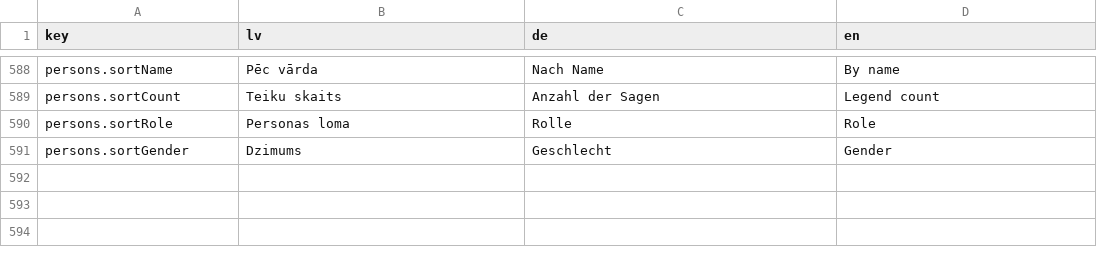
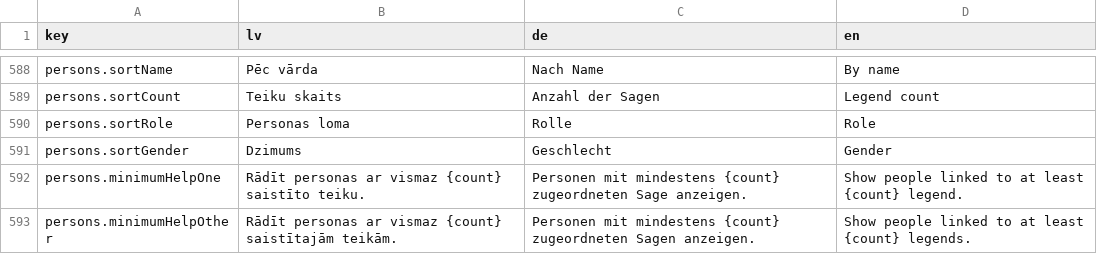
Before and after one commit to ul-dhc/teikas, a CSV file: translations/ui-translations.csv, drawn as a sheet; only a part is shown, gaps mark what is left out; the diff names each change by its address in the sheet, - before the commit and + after, or states it on an @@ line.

Commit message:
Explain the person legend-count slider with dynamic helper text

```diff
--- a/translations/ui-translations.csv
+++ b/translations/ui-translations.csv
+row 592: persons.minimumHelpOne | Rādīt personas ar vismaz {count} saistīto teiku. | Personen mit mindestens {count} zugeordneten Sage anzeigen. | Show people linked to at least {count} legend.
+row 593: persons.minimumHelpOther | Rādīt personas ar vismaz {count} saistītajām teikām. | Personen mit mindestens {count} zugeordneten Sagen anzeigen. | Show people linked to at least {count} legends.
```
Also changed, not shown: 3 other files.
